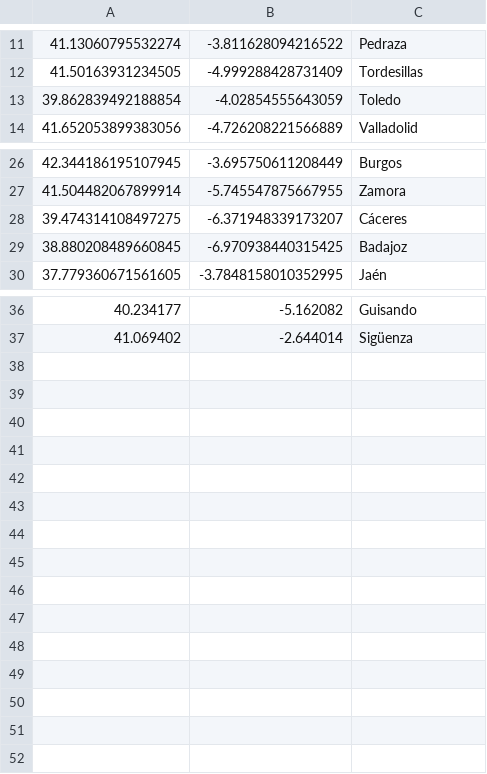
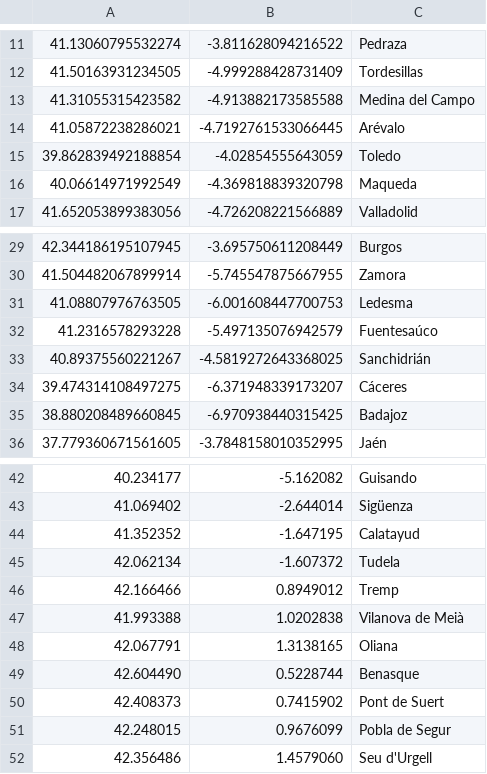
Before and after one commit to B4dWo1f/RUNplots, a CSV file: configs/cities.csv, drawn as a sheet; only a part is shown, gaps mark what is left out.

```diff
--- a/configs/cities.csv
+++ b/configs/cities.csv
@@ -12,3 +12,6 @@
 41.50163931234505,-4.999288428731409,Tordesillas
+41.31055315423582,-4.913882173585588,Medina del Campo
+41.05872238286021,-4.7192761533066445,Arévalo
 39.862839492188854,-4.02854555643059,Toledo
+40.06614971992549,-4.369818839320798,Maqueda
 41.652053899383056,-4.726208221566889,Valladolid
@@ -27,2 +30,5 @@
 41.504482067899914,-5.745547875667955,Zamora
+41.08807976763505,-6.001608447700753,Ledesma
+41.2316578293228,-5.497135076942579,Fuentesaúco
+40.89375560221267,-4.5819272643368025,Sanchidrián
 39.474314108497275,-6.371948339173207,Cáceres
@@ -37 +43,10 @@
 41.069402,-2.644014,Sigüenza
+41.352352,-1.647195,Calatayud
+42.062134,-1.607372,Tudela
+42.166466,0.8949012,Tremp
+41.993388,1.0202838,Vilanova de Meià
+42.067791,1.3138165,Oliana
+42.604490,0.5228744,Benasque
+42.408373,0.7415902,Pont de Suert
+42.248015,0.9676099,Pobla de Segur
+42.356486,1.4579060,Seu d'Urgell
```
Also changed, not shown: configs/peaks.csv, configs/soundings_d02.csv, 1 other file.
